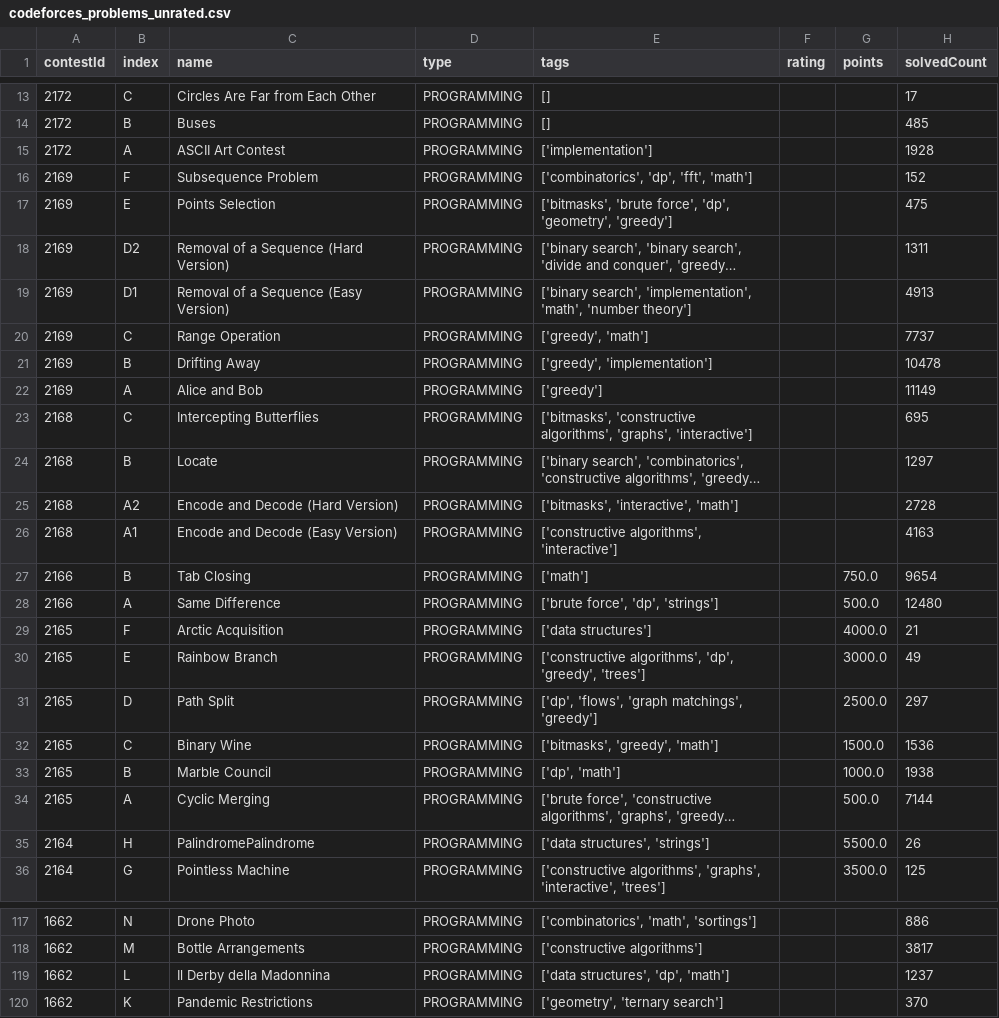
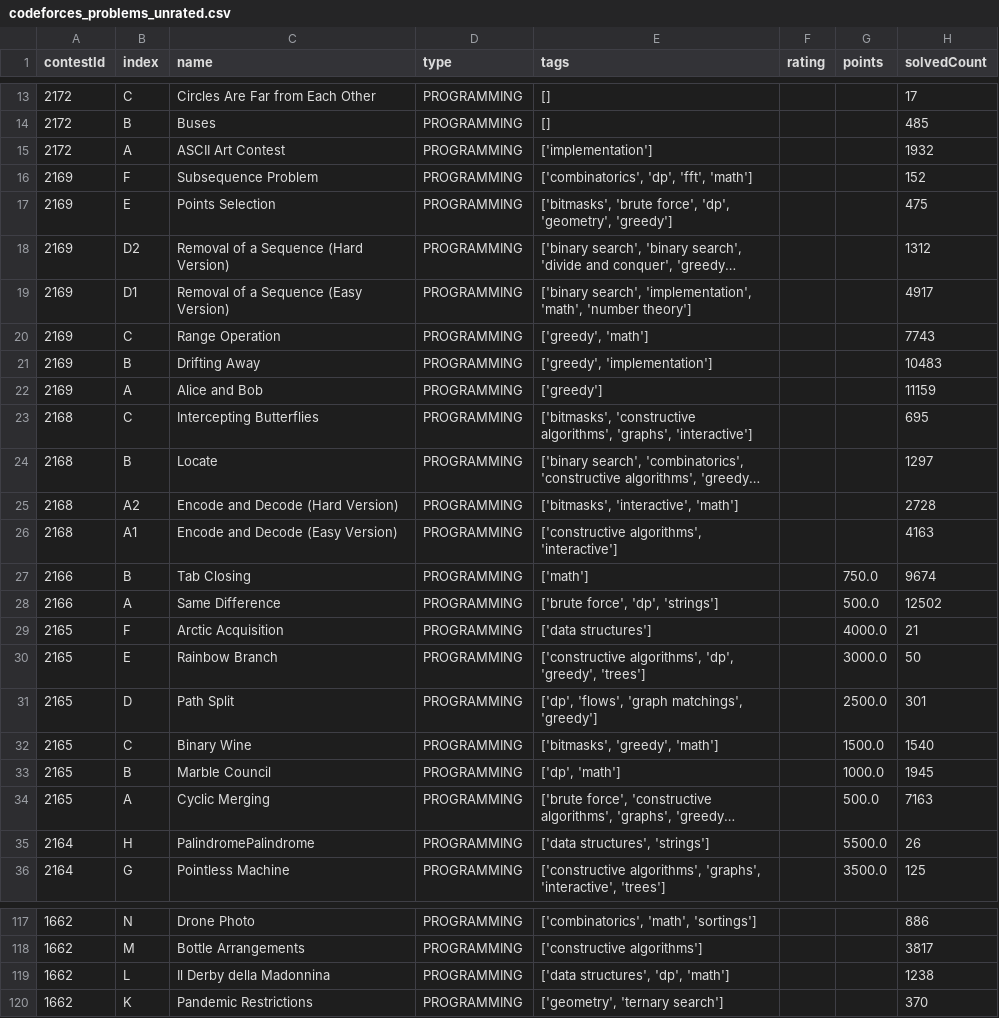
Before and after one commit to sssangamkrmishra-dev/machine_learning_project, a CSV file: data/codeforces_problems_unrated.csv, drawn as a sheet; only a part is shown, gaps mark what is left out; long unchanged cells end in …; the diff covers the shown part only; the diff names each change by its address in the sheet, - before the commit and + after, or states it on an @@ line.

```diff
--- a/data/codeforces_problems_unrated.csv
+++ b/data/codeforces_problems_unrated.csv
-H15 (solvedCount): 1928
+H15 (solvedCount): 1932
-H18 (solvedCount): 1311
+H18 (solvedCount): 1312
-H19 (solvedCount): 4913
+H19 (solvedCount): 4917
-H20 (solvedCount): 7737
+H20 (solvedCount): 7743
-H21 (solvedCount): 10478
+H21 (solvedCount): 10483
-H22 (solvedCount): 11149
+H22 (solvedCount): 11159
-H27 (solvedCount): 9654
+H27 (solvedCount): 9674
-H28 (solvedCount): 12480
+H28 (solvedCount): 12502
-H30 (solvedCount): 49
+H30 (solvedCount): 50
-H31 (solvedCount): 297
+H31 (solvedCount): 301
-H32 (solvedCount): 1536
+H32 (solvedCount): 1540
-H33 (solvedCount): 1938
+H33 (solvedCount): 1945
-H34 (solvedCount): 7144
+H34 (solvedCount): 7163
-H119 (solvedCount): 1237
+H119 (solvedCount): 1238
```
Also changed, not shown: 7 edited cells elsewhere in this file, data/codeforces_problems_full.csv, data/codeforces_problems_rated.csv, 4 other files.
